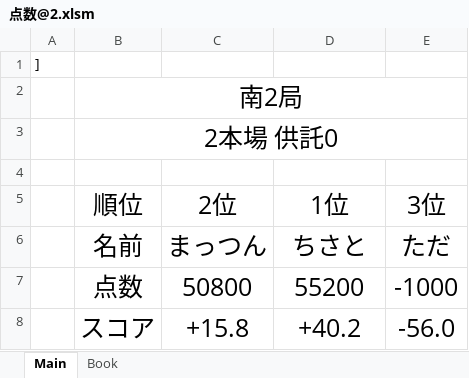
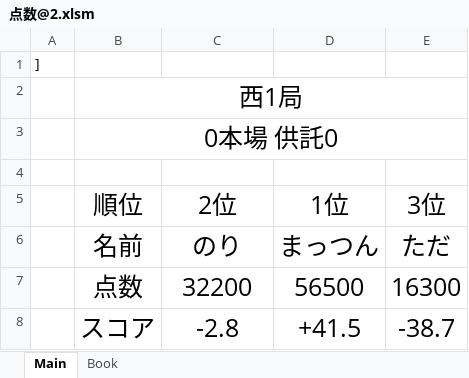
Before and after one commit to daicho/mahjong, an Excel workbook: 麻雀同好会2nd/点数@2.xlsm, sheet Main, drawn as a sheet; values as stored, in another font and other column widths than the file's, no borders; conditional formats not drawn; the diff names each change by its address in the sheet, - before the commit and + after, or states it on an @@ line.

```diff
--- a/麻雀同好会2nd/点数@2.xlsm (sheet Main)
+++ b/麻雀同好会2nd/点数@2.xlsm (sheet Main)
-B2 (順位): 南2局
+B2 (順位): 西1局
-B3 (順位): 2本場 供託0
+B3 (順位): 0本場 供託0
-C6 (2位): まっつん
+C6 (2位): のり
-D6 (1位): ちさと
+D6 (1位): まっつん
-C7 (2位): 50800
+C7 (2位): 32200
-D7 (1位): 55200
+D7 (1位): 56500
-E7 (3位): -1000
+E7 (3位): 16300
-C8 (2位): +15.8
+C8 (2位): -2.8
-D8 (1位): +40.2
+D8 (1位): +41.5
-E8 (3位): -56.0
+E8 (3位): -38.7
```
Also changed, not shown: sheet Book, 2 other files.
